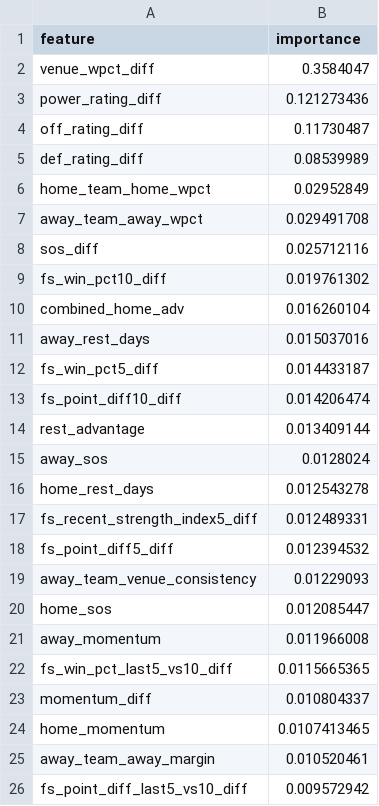
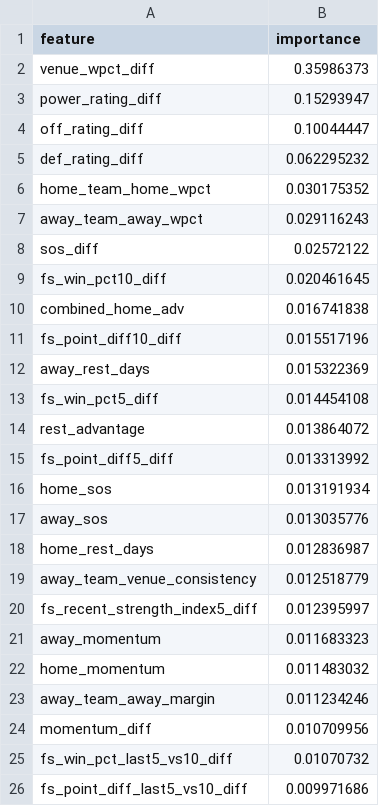
Before and after one commit to jgamblin/NCAA-Prediction, a CSV file: data/Adaptive_Feature_Importance.csv, drawn as a sheet.

```diff
--- a/data/Adaptive_Feature_Importance.csv
+++ b/data/Adaptive_Feature_Importance.csv
@@ -1,26 +1,26 @@
 feature,importance
-venue_wpct_diff,0.3584047
-power_rating_diff,0.121273436
-off_rating_diff,0.11730487
-def_rating_diff,0.08539989
-home_team_home_wpct,0.02952849
-away_team_away_wpct,0.029491708
-sos_diff,0.025712116
-fs_win_pct10_diff,0.019761302
-combined_home_adv,0.016260104
-away_rest_days,0.015037016
-fs_win_pct5_diff,0.014433187
-fs_point_diff10_diff,0.014206474
-rest_advantage,0.013409144
-away_sos,0.0128024
-home_rest_days,0.012543278
-fs_recent_strength_index5_diff,0.012489331
-fs_point_diff5_diff,0.012394532
-away_team_venue_consistency,0.01229093
-home_sos,0.012085447
-away_momentum,0.011966008
-fs_win_pct_last5_vs10_diff,0.0115665365
-momentum_diff,0.010804337
-home_momentum,0.0107413465
-away_team_away_margin,0.010520461
-fs_point_diff_last5_vs10_diff,0.009572942
+venue_wpct_diff,0.35986373
+power_rating_diff,0.15293947
+off_rating_diff,0.10044447
+def_rating_diff,0.062295232
+home_team_home_wpct,0.030175352
+away_team_away_wpct,0.029116243
+sos_diff,0.02572122
+fs_win_pct10_diff,0.020461645
+combined_home_adv,0.016741838
+fs_point_diff10_diff,0.015517196
+away_rest_days,0.015322369
+fs_win_pct5_diff,0.014454108
+rest_advantage,0.013864072
+fs_point_diff5_diff,0.013313992
+home_sos,0.013191934
+away_sos,0.013035776
+home_rest_days,0.012836987
+away_team_venue_consistency,0.012518779
+fs_recent_strength_index5_diff,0.012395997
+away_momentum,0.011683323
+home_momentum,0.011483032
+away_team_away_margin,0.011234246
+momentum_diff,0.010709956
+fs_win_pct_last5_vs10_diff,0.01070732
+fs_point_diff_last5_vs10_diff,0.009971686
```
Also changed, not shown: 20 other files.
